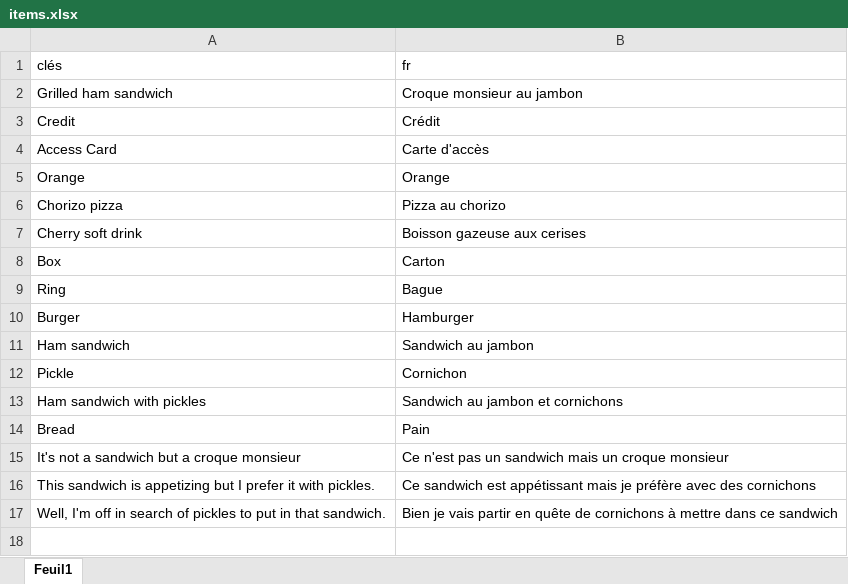
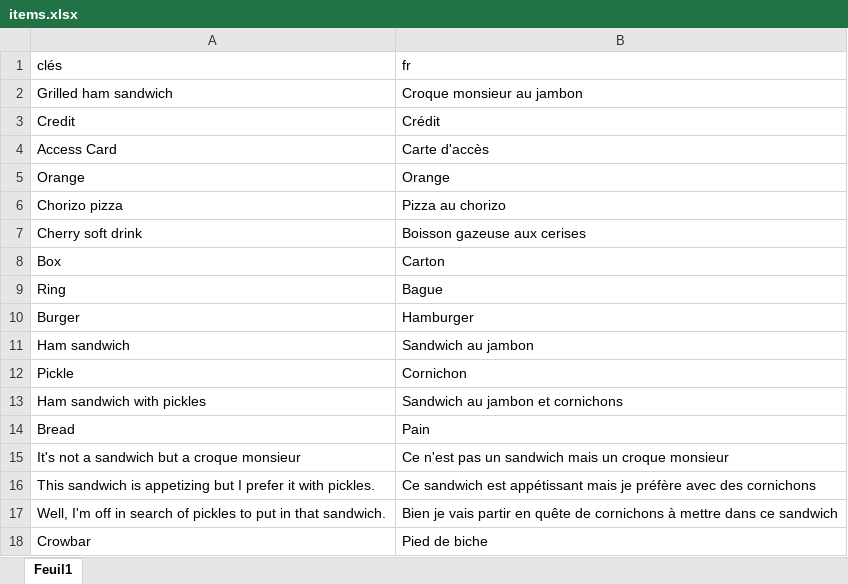
Before and after one commit to HenriMichelonEsimed/maquette1-iso, an Excel workbook: assets/i18n/items.xlsx, sheet Feuil1, drawn as a sheet; values as stored, in another font and other column widths than the file's, no borders; the diff names each change by its address in the sheet, - before the commit and + after, or states it on an @@ line.

```diff
--- a/assets/i18n/items.xlsx (sheet Feuil1)
+++ b/assets/i18n/items.xlsx (sheet Feuil1)
+row 18: Crowbar | Pied de biche
```
Also changed, not shown: 14 other files.
